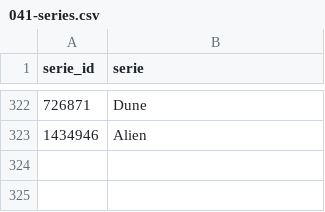
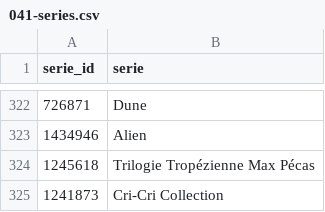
Before and after one commit to medina474/basesdedonnees, a CSV file: data/cinema/041-series.csv, drawn as a sheet; only a part is shown, gaps mark what is left out.

```diff
--- a/data/cinema/041-series.csv
+++ b/data/cinema/041-series.csv
@@ -323 +323,3 @@ serie_id,serie
 1434946,Alien
+1245618,Trilogie Tropézienne Max Pécas
+1241873,Cri-Cri Collection
```
Also changed, not shown: data/cinema/030-films.csv, data/cinema/030-films_motscles.csv, 1 other file.
